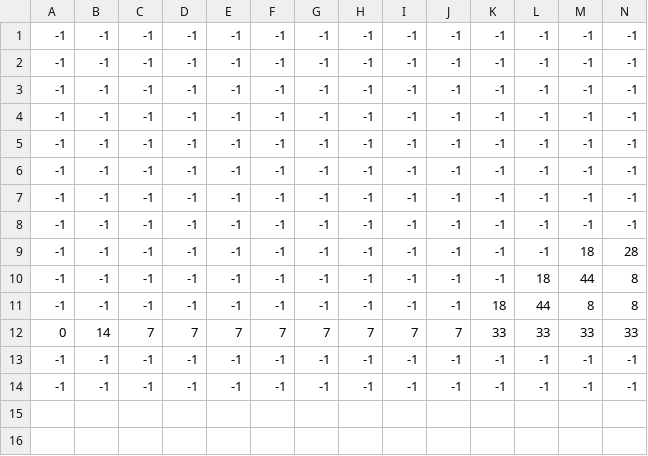
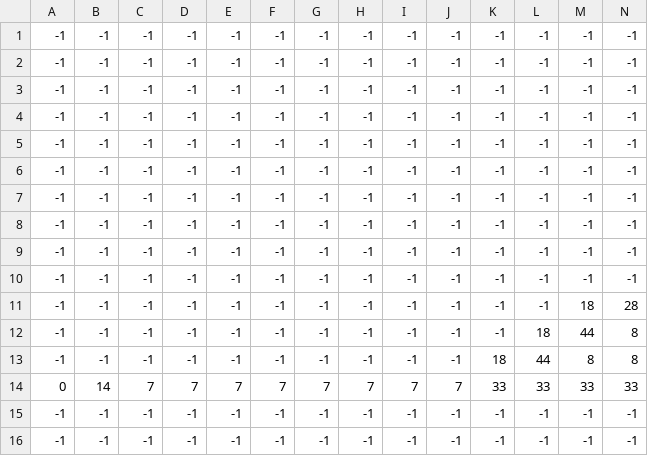
Before and after one commit to zackb/code, a CSV file: cpp/meconium/assets/map.csv, drawn as a sheet; only a part is shown; rows hold the shown columns only; the diff names each change by its address in the sheet, - before the commit and + after, or states it on an @@ line.

Commit message:
fun

```diff
--- a/cpp/meconium/assets/map.csv
+++ b/cpp/meconium/assets/map.csv
+row 7: -1 | -1 | -1 | -1 | -1 | -1 | -1 | -1 | -1 | -1 | -1 | -1 | -1 | -1
+row 9: -1 | -1 | -1 | -1 | -1 | -1 | -1 | -1 | -1 | -1 | -1 | -1 | -1 | -1
```
